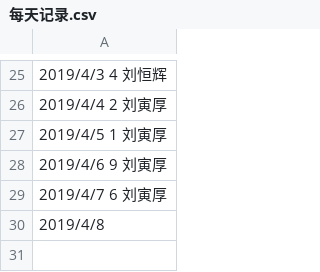
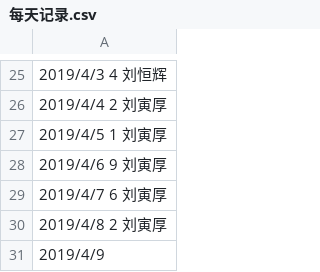
Before and after one commit to Cupidlyh/C_language_practice, a CSV file: daily/每天记录.csv, drawn as a sheet; only a part is shown, gaps mark what is left out.

Commit message:
Update 每天记录.csv

```diff
--- a/daily/每天记录.csv
+++ b/daily/每天记录.csv
@@ -29,2 +29,3 @@
 2019/4/7          6            刘寅厚
-2019/4/8
+2019/4/8          2            刘寅厚
+2019/4/9
```
